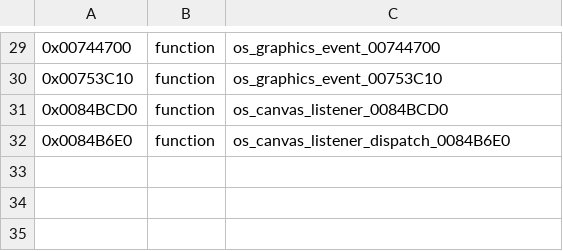
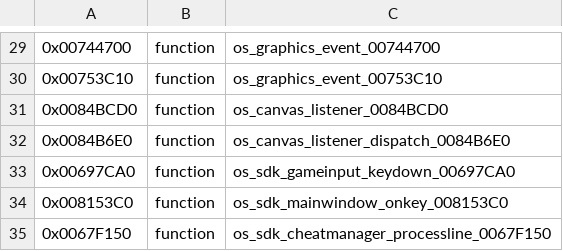
Before and after one commit to Ge1i0N/OpenSpore, a TSV file: analysis/audit/debug-console-seeds.tsv, drawn as a sheet; only a part is shown, gaps mark what is left out.

```diff
--- a/analysis/audit/debug-console-seeds.tsv
+++ b/analysis/audit/debug-console-seeds.tsv
@@ -32 +32,4 @@
 0x0084B6E0	function	os_canvas_listener_dispatch_0084B6E0
+0x00697CA0	function	os_sdk_gameinput_keydown_00697CA0
+0x008153C0	function	os_sdk_mainwindow_onkey_008153C0
+0x0067F150	function	os_sdk_cheatmanager_processline_0067F150
```
Also changed, not shown: 4 other files.
